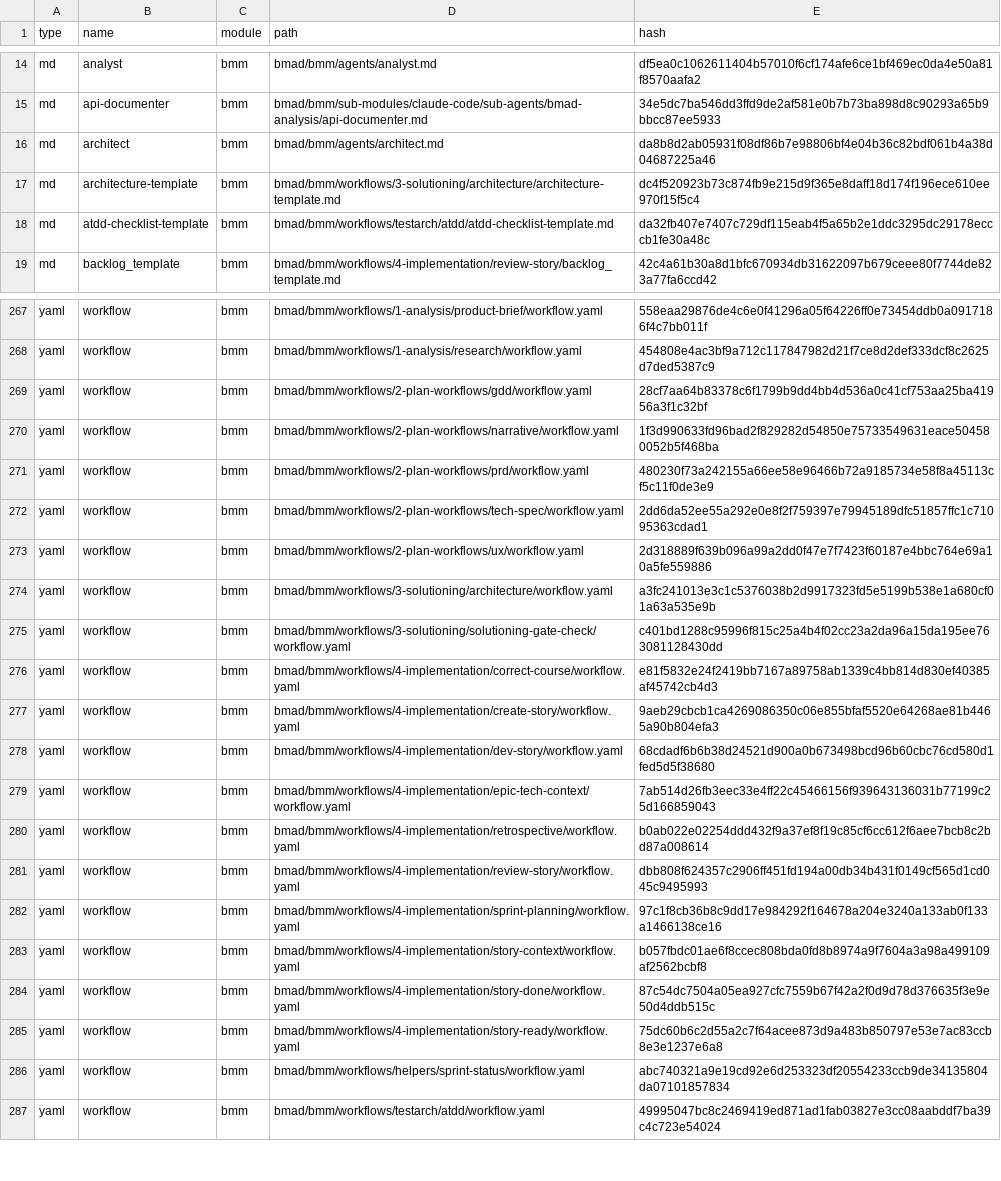
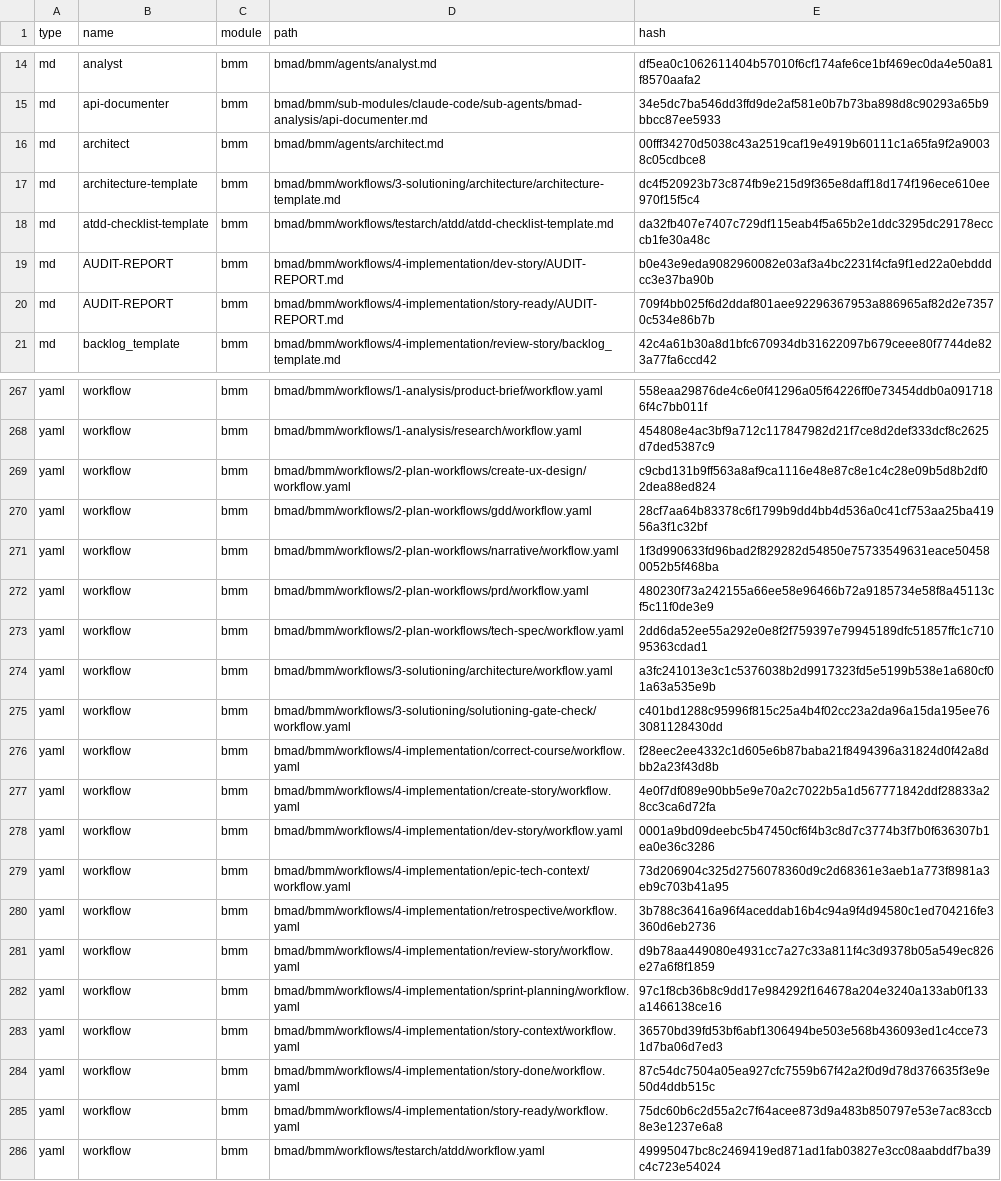
Before and after one commit to IBE160/beergame, a CSV file: bmad/_cfg/files-manifest.csv, drawn as a sheet; only a part is shown, gaps mark what is left out; the diff covers the shown part only.

```diff
--- a/bmad/_cfg/files-manifest.csv
+++ b/bmad/_cfg/files-manifest.csv
@@ -15,5 +15,7 @@ type,name,module,path,hash
 "md","api-documenter","bmm","bmad/bmm/sub-modules/claude-code/sub-agents/bmad-analysis/api-documenter.md","34e5dc7ba546dd3ffd9de2af581e0b7b73ba898d8c90293a65b9bbcc87ee5933"
-"md","architect","bmm","bmad/bmm/agents/architect.md","da8b8d2ab05931f08df86b7e98806bf4e04b36c82bdf061b4a38d04687225a46"
+"md","architect","bmm","bmad/bmm/agents/architect.md","00fff34270d5038c43a2519caf19e4919b60111c1a65fa9f2a90038c05cdbce8"
 "md","architecture-template","bmm","bmad/bmm/workflows/3-solutioning/architecture/architecture-template.md","dc4f520923b73c874fb9e215d9f365e8daff18d174f196ece610ee970f15f5c4"
 "md","atdd-checklist-template","bmm","bmad/bmm/workflows/testarch/atdd/atdd-checklist-template.md","da32fb407e7407c729df115eab4f5a65b2e1ddc3295dc29178ecccb1fe30a48c"
+"md","AUDIT-REPORT","bmm","bmad/bmm/workflows/4-implementation/dev-story/AUDIT-REPORT.md","b0e43e9eda9082960082e03af3a4bc2231f4cfa9f1ed22a0ebdddcc3e37ba90b"
+"md","AUDIT-REPORT","bmm","bmad/bmm/workflows/4-implementation/story-ready/AUDIT-REPORT.md","709f4bb025f6d2ddaf801aee92296367953a886965af82d2e73570c534e86b7b"
 "md","backlog_template","bmm","bmad/bmm/workflows/4-implementation/review-story/backlog_template.md","42c4a61b30a8d1bfc670934db31622097b679ceee80f7744de823a77fa6ccd42"
@@ -268,2 +268,3 @@ type,name,module,path,hash
 "yaml","workflow","bmm","bmad/bmm/workflows/1-analysis/research/workflow.yaml","454808e4ac3bf9a712c117847982d21f7ce8d2def333dcf8c2625d7ded5387c9"
+"yaml","workflow","bmm","bmad/bmm/workflows/2-plan-workflows/create-ux-design/workflow.yaml","c9cbd131b9ff563a8af9ca1116e48e87c8e1c4c28e09b5d8b2df02dea88ed824"
 "yaml","workflow","bmm","bmad/bmm/workflows/2-plan-workflows/gdd/workflow.yaml","28cf7aa64b83378c6f1799b9dd4bb4d536a0c41cf753aa25ba41956a3f1c32bf"
@@ -272,16 +273,14 @@ type,name,module,path,hash
 "yaml","workflow","bmm","bmad/bmm/workflows/2-plan-workflows/tech-spec/workflow.yaml","2dd6da52ee55a292e0e8f2f759397e79945189dfc51857ffc1c71095363cdad1"
-"yaml","workflow","bmm","bmad/bmm/workflows/2-plan-workflows/ux/workflow.yaml","2d318889f639b096a99a2dd0f47e7f7423f60187e4bbc764e69a10a5fe559886"
 "yaml","workflow","bmm","bmad/bmm/workflows/3-solutioning/architecture/workflow.yaml","a3fc241013e3c1c5376038b2d9917323fd5e5199b538e1a680cf01a63a535e9b"
 "yaml","workflow","bmm","bmad/bmm/workflows/3-solutioning/solutioning-gate-check/workflow.yaml","c401bd1288c95996f815c25a4b4f02cc23a2da96a15da195ee763081128430dd"
-"yaml","workflow","bmm","bmad/bmm/workflows/4-implementation/correct-course/workflow.yaml","e81f5832e24f2419bb7167a89758ab1339c4bb814d830ef40385af45742cb4d3"
-"yaml","workflow","bmm","bmad/bmm/workflows/4-implementation/create-story/workflow.yaml","9aeb29cbcb1ca4269086350c06e855bfaf5520e64268ae81b4465a90b804efa3"
-"yaml","workflow","bmm","bmad/bmm/workflows/4-implementation/dev-story/workflow.yaml","68cdadf6b6b38d24521d900a0b673498bcd96b60cbc76cd580d1fed5d5f38680"
-"yaml","workflow","bmm","bmad/bmm/workflows/4-implementation/epic-tech-context/workflow.yaml","7ab514d26fb3eec33e4ff22c45466156f939643136031b77199c25d166859043"
-"yaml","workflow","bmm","bmad/bmm/workflows/4-implementation/retrospective/workflow.yaml","b0ab022e02254ddd432f9a37ef8f19c85cf6cc612f6aee7bcb8c2bd87a008614"
-"yaml","workflow","bmm","bmad/bmm/workflows/4-implementation/review-story/workflow.yaml","dbb808f624357c2906ff451fd194a00db34b431f0149cf565d1cd045c9495993"
+"yaml","workflow","bmm","bmad/bmm/workflows/4-implementation/correct-course/workflow.yaml","f28eec2ee4332c1d605e6b87baba21f8494396a31824d0f42a8dbb2a23f43d8b"
+"yaml","workflow","bmm","bmad/bmm/workflows/4-implementation/create-story/workflow.yaml","4e0f7df089e90bb5e9e70a2c7022b5a1d567771842ddf28833a28cc3ca6d72fa"
+"yaml","workflow","bmm","bmad/bmm/workflows/4-implementation/dev-story/workflow.yaml","0001a9bd09deebc5b47450cf6f4b3c8d7c3774b3f7b0f636307b1ea0e36c3286"
+"yaml","workflow","bmm","bmad/bmm/workflows/4-implementation/epic-tech-context/workflow.yaml","73d206904c325d2756078360d9c2d68361e3aeb1a773f8981a3eb9c703b41a95"
+"yaml","workflow","bmm","bmad/bmm/workflows/4-implementation/retrospective/workflow.yaml","3b788c36416a96f4aceddab16b4c94a9f4d94580c1ed704216fe3360d6eb2736"
+"yaml","workflow","bmm","bmad/bmm/workflows/4-implementation/review-story/workflow.yaml","d9b78aa449080e4931cc7a27c33a811f4c3d9378b05a549ec826e27a6f8f1859"
 "yaml","workflow","bmm","bmad/bmm/workflows/4-implementation/sprint-planning/workflow.yaml","97c1f8cb36b8c9dd17e984292f164678a204e3240a133ab0f133a1466138ce16"
-"yaml","workflow","bmm","bmad/bmm/workflows/4-implementation/story-context/workflow.yaml","b057fbdc01ae6f8ccec808bda0fd8b8974a9f7604a3a98a499109af2562bcbf8"
+"yaml","workflow","bmm","bmad/bmm/workflows/4-implementation/story-context/workflow.yaml","36570bd39fd53bf6abf1306494be503e568b436093ed1c4cce731d7ba06d7ed3"
 "yaml","workflow","bmm","bmad/bmm/workflows/4-implementation/story-done/workflow.yaml","87c54dc7504a05ea927cfc7559b67f42a2f0d9d78d376635f3e9e50d4ddb515c"
 "yaml","workflow","bmm","bmad/bmm/workflows/4-implementation/story-ready/workflow.yaml","75dc60b6c2d55a2c7f64acee873d9a483b850797e53e7ac83ccb8e3e1237e6a8"
-"yaml","workflow","bmm","bmad/bmm/workflows/helpers/sprint-status/workflow.yaml","abc740321a9e19cd92e6d253323df20554233ccb9de34135804da07101857834"
 "yaml","workflow","bmm","bmad/bmm/workflows/testarch/atdd/workflow.yaml","49995047bc8c2469419ed871ad1fab03827e3cc08aabddf7ba39c4c723e54024"
```
Also changed, not shown: 2 added rows, 4 removed rows and 69 edited cells elsewhere in this file, bmad/_cfg/agent-manifest.csv, bmad/_cfg/workflow-manifest.csv, 3 other files.
